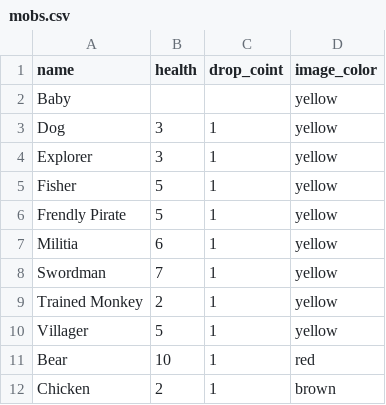
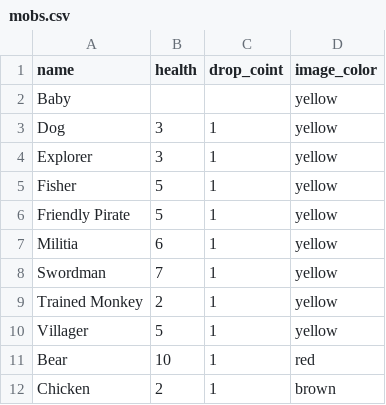
Before and after one commit to YuriDLL/stacklands-recipes, a CSV file: data/mobs.csv, drawn as a sheet; only a part is shown.

```diff
--- a/data/mobs.csv
+++ b/data/mobs.csv
@@ -5,3 +5,3 @@ Explorer,3,1,yellow
 Fisher,5,1,yellow
-Frendly Pirate,5,1,yellow
+Friendly Pirate,5,1,yellow
 Militia,6,1,yellow
```
Also changed, not shown: 2 other files.
